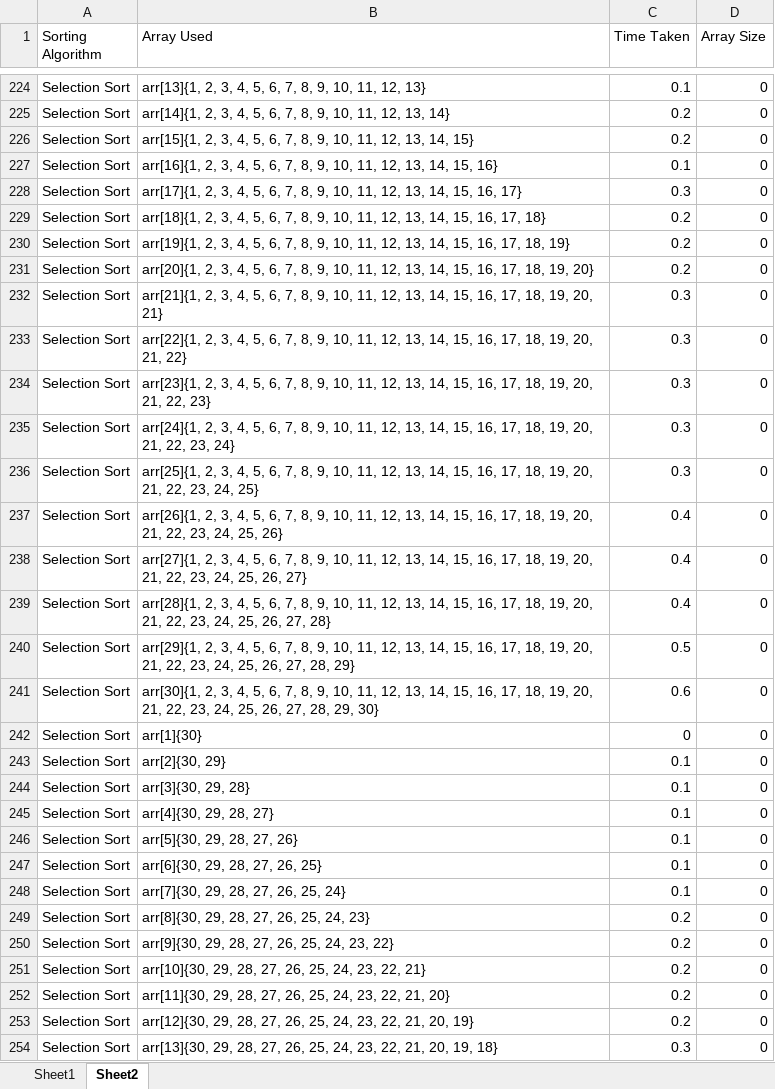
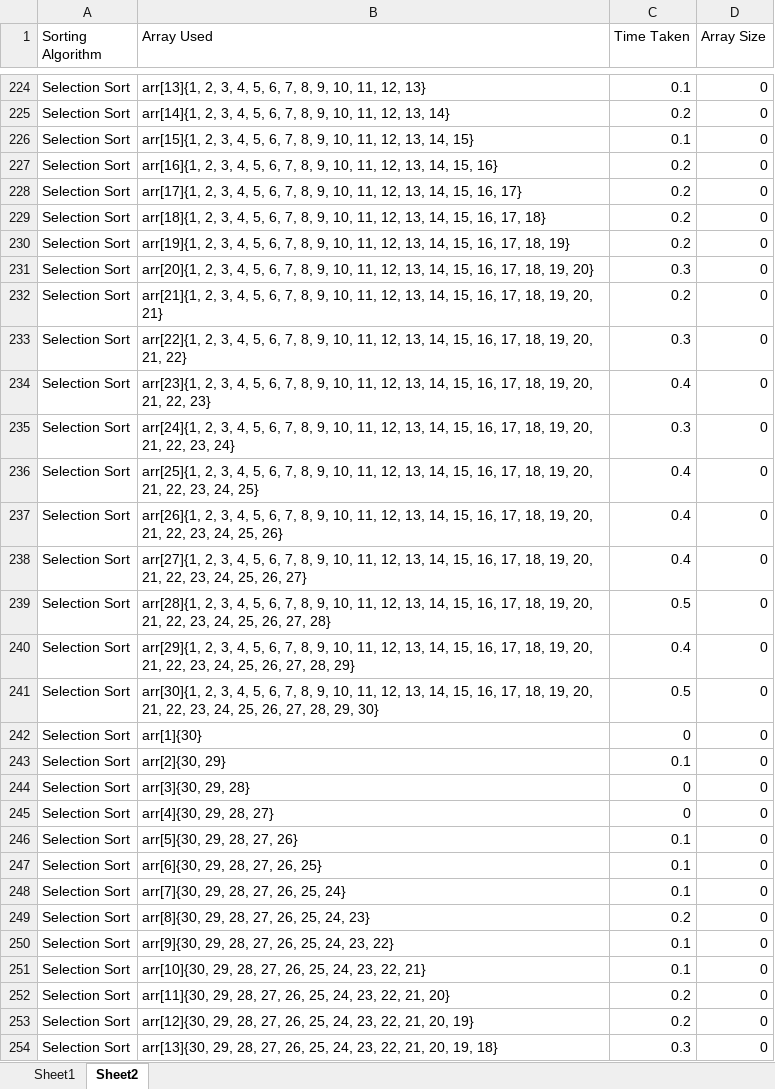
Before and after one commit to Rubr1c/Uni-Tasks, an Excel workbook: Uni-Tasks/src/Task-3/output.xlsx, sheet Sheet2, drawn as a sheet; only a part is shown, gaps mark what is left out; values as stored, in another font and other column widths than the file's, no borders; charts and pictures not drawn; the diff covers the shown part only; the diff names each change by its address in the sheet, - before the commit and + after, or states it on an @@ line.

```diff
--- a/Uni-Tasks/src/Task-3/output.xlsx (sheet Sheet2)
+++ b/Uni-Tasks/src/Task-3/output.xlsx (sheet Sheet2)
-C226 (Time Taken): 0.2
+C226 (Time Taken): 0.1
-C227 (Time Taken): 0.1
+C227 (Time Taken): 0.2
-C228 (Time Taken): 0.3
+C228 (Time Taken): 0.2
-C231 (Time Taken): 0.2
+C231 (Time Taken): 0.3
-C232 (Time Taken): 0.3
+C232 (Time Taken): 0.2
-C234 (Time Taken): 0.3
+C234 (Time Taken): 0.4
-C236 (Time Taken): 0.3
+C236 (Time Taken): 0.4
-C239 (Time Taken): 0.4
+C239 (Time Taken): 0.5
-C240 (Time Taken): 0.5
+C240 (Time Taken): 0.4
-C241 (Time Taken): 0.6
+C241 (Time Taken): 0.5
-C244:C245 (Time Taken): 0.1
+C244:C245 (Time Taken): 0
-C250:C251 (Time Taken): 0.2
+C250:C251 (Time Taken): 0.1
```
Also changed, not shown: 141 edited cells elsewhere in this sheet, charts or pictures, 3 other files.
